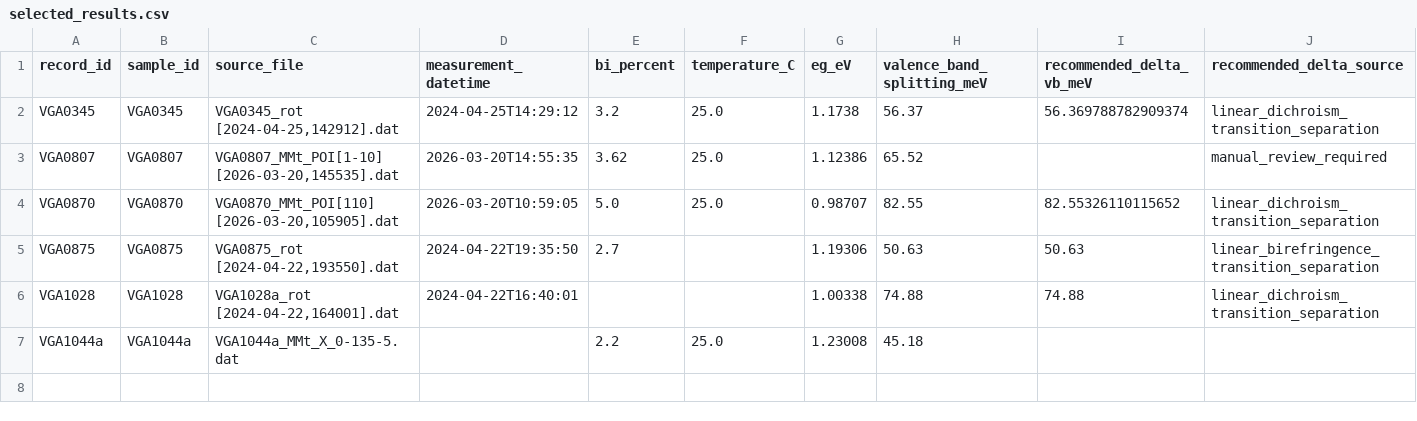
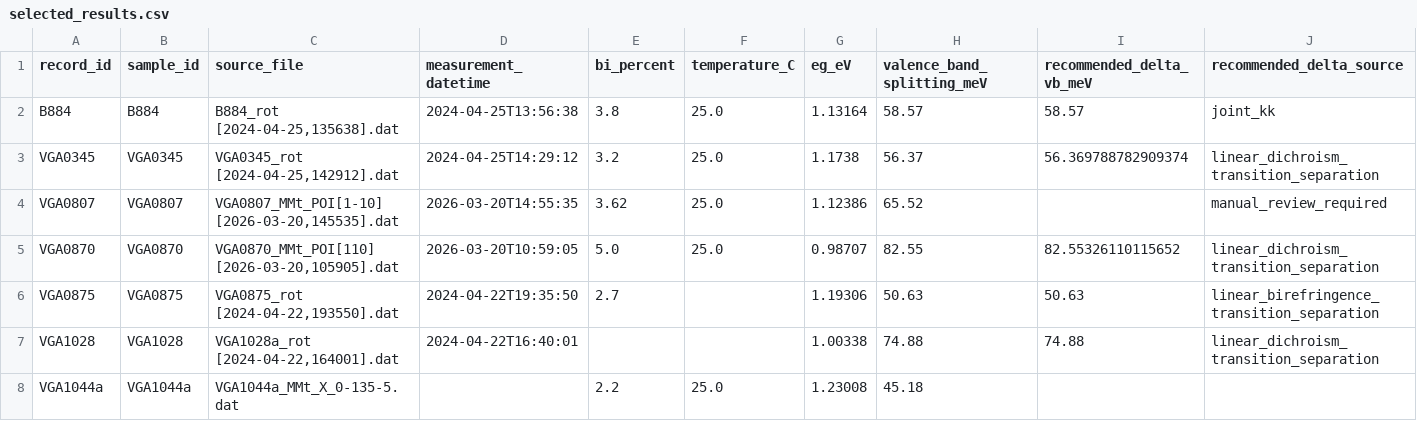
Before and after one commit to aidasmik/MM_Differential_Decomposition_GaAsBi, a CSV file: selected_results.csv, drawn as a sheet; only a part is shown; rows hold the shown columns only; the diff names each change by its address in the sheet, - before the commit and + after, or states it on an @@ line.

```diff
--- a/selected_results.csv
+++ b/selected_results.csv
+row 2: B884 | B884 | B884_rot [2024-04-25,135638].dat | 2024-04-25T13:56:38 | 3.8 | 25.0 | 1.13164 | 58.57 | 58.57 | joint_kk
```
Also changed, not shown: comparisons/comparison_summary.csv, 5 other files.
